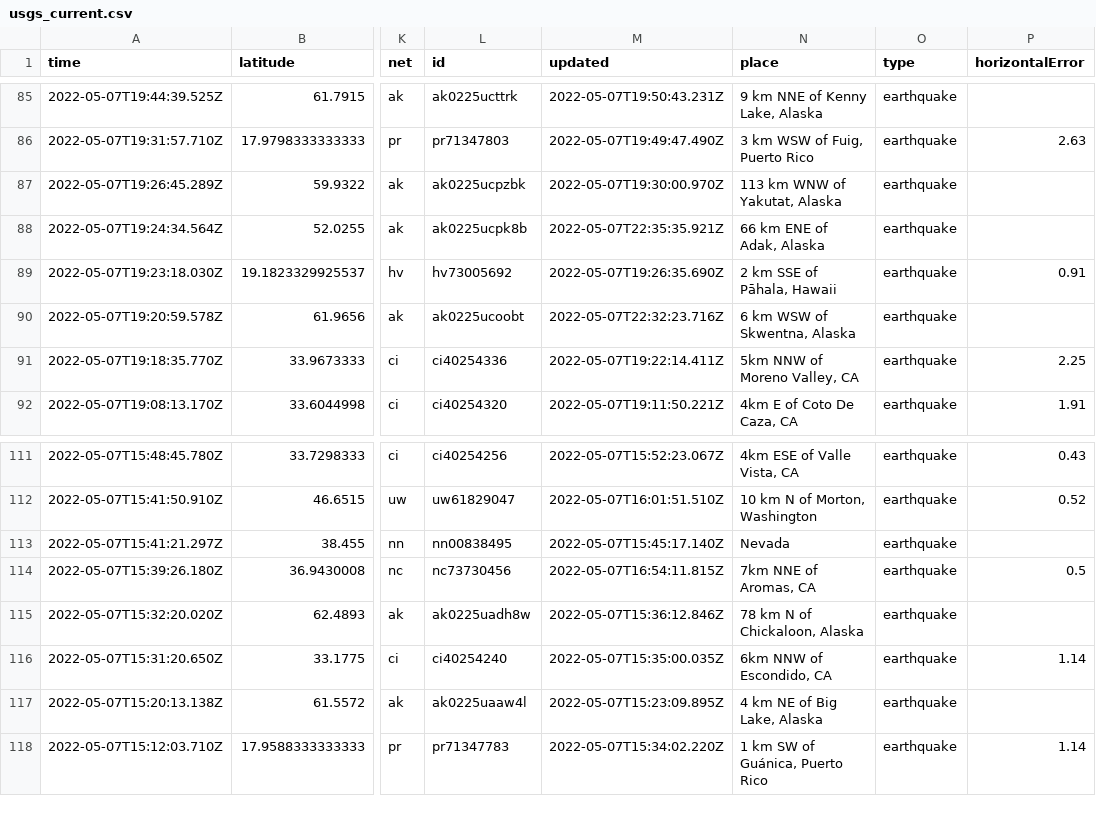
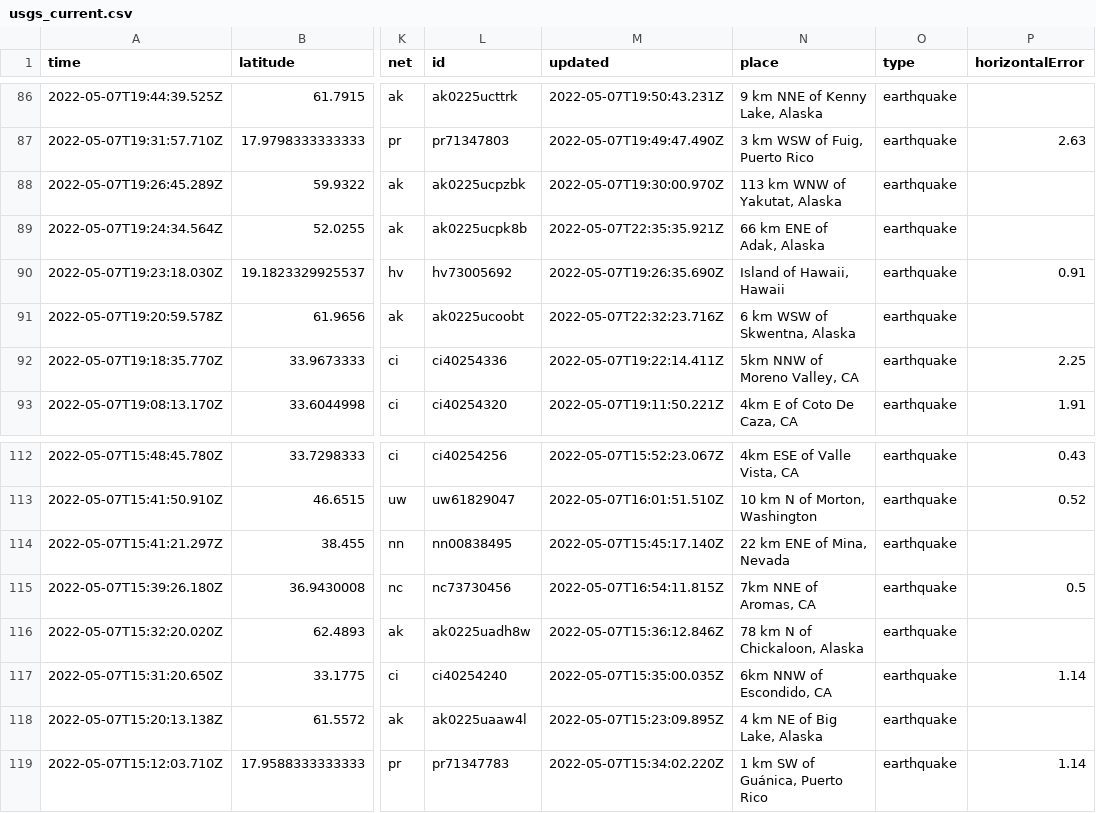
Before and after one commit to lizmurray3/my-data-robot, a CSV file: usgs_current.csv, drawn as a sheet; only a part is shown, gaps mark what is left out; addresses are those after the commit; the diff covers the shown part only; the diff names each change by its address in the sheet, - before the commit and + after, or states it on an @@ line.

```diff
--- a/usgs_current.csv
+++ b/usgs_current.csv
-N90 (place): 2 km SSE of Pāhala, Hawaii
+N90 (place): Island of Hawaii, Hawaii
-N114 (place): Nevada
+N114 (place): 22 km ENE of Mina, Nevada
```
Also changed, not shown: 1 added row, 1 removed row and 5 edited cells elsewhere in this file.
